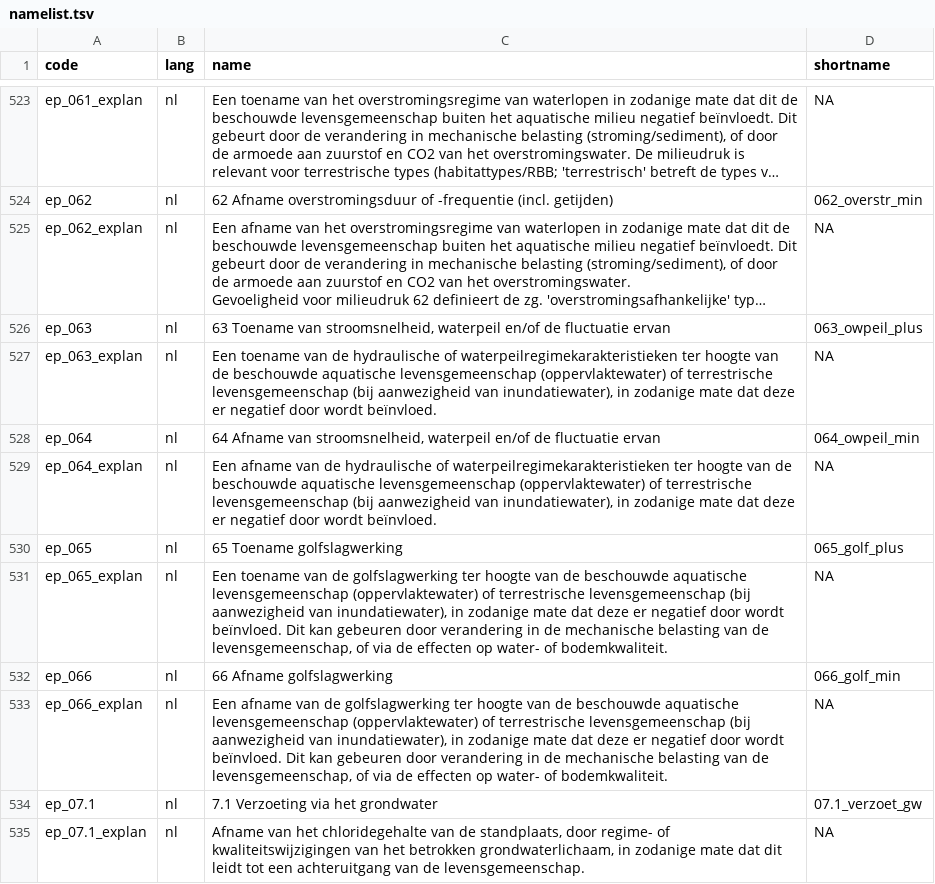
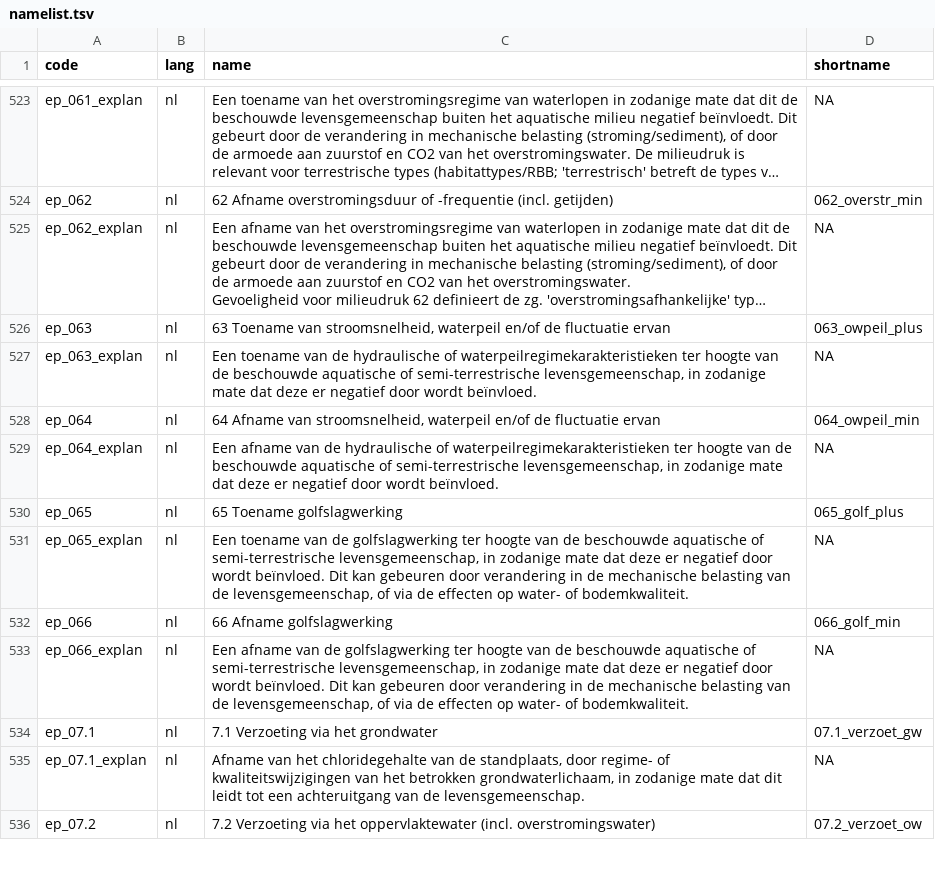
Before and after one commit to inbo/n2khab, a TSV file: inst/textdata/namelist.tsv, drawn as a sheet; only a part is shown, gaps mark what is left out; the shorter side is filled out with more unchanged rows; long unchanged cells end in …; the diff names each change by its address in the sheet, - before the commit and + after, or states it on an @@ line.

```diff
--- a/inst/textdata/namelist.tsv
+++ b/inst/textdata/namelist.tsv
-C527 (name): …beschouwde aquatische levensgemeenschap (oppervlaktewater) of terrestrische levensgemeenschap (bij aanwezigheid van inundatiewater), in zodanige…
+C527 (name): …beschouwde aquatische of semi-terrestrische levensgemeenschap, in zodanige…
-C529 (name): …beschouwde aquatische levensgemeenschap (oppervlaktewater) of terrestrische levensgemeenschap (bij aanwezigheid van inundatiewater), in zodanige…
+C529 (name): …beschouwde aquatische of semi-terrestrische levensgemeenschap, in zodanige…
-C531 (name): …beschouwde aquatische levensgemeenschap (oppervlaktewater) of terrestrische levensgemeenschap (bij aanwezigheid van inundatiewater), in zodanige…
+C531 (name): …beschouwde aquatische of semi-terrestrische levensgemeenschap, in zodanige…
-C533 (name): …beschouwde aquatische levensgemeenschap (oppervlaktewater) of terrestrische levensgemeenschap (bij aanwezigheid van inundatiewater), in zodanige…
+C533 (name): …beschouwde aquatische of semi-terrestrische levensgemeenschap, in zodanige…
```
Also changed, not shown: 1 other file.
